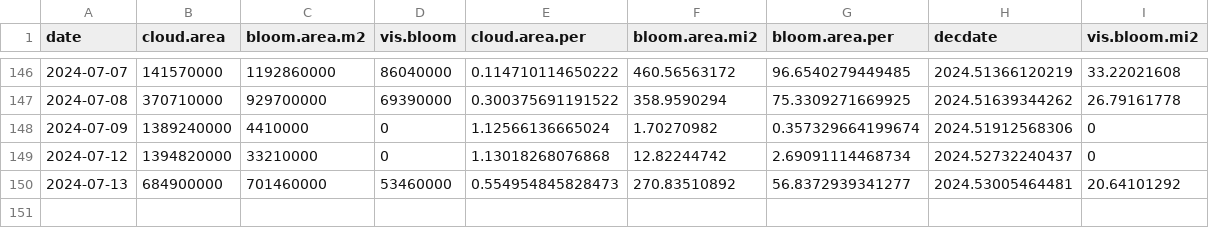
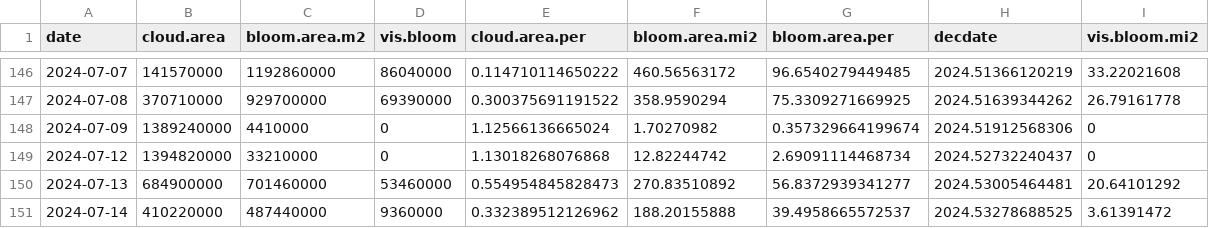
Before and after one commit to SwampThingPaul/EvergladesConditions, a CSV file: report/cyano_area.csv, drawn as a sheet; only a part is shown, gaps mark what is left out.

Commit message:
update report

```diff
--- a/report/cyano_area.csv
+++ b/report/cyano_area.csv
@@ -150 +150,2 @@
 2024-07-13,684900000,701460000,53460000,0.554954845828473,270.83510892,56.8372939341277,2024.53005464481,20.64101292
+2024-07-14,410220000,487440000,9360000,0.332389512126962,188.20155888,39.4958665572537,2024.53278688525,3.61391472
```
Also changed, not shown: 32 other files.
